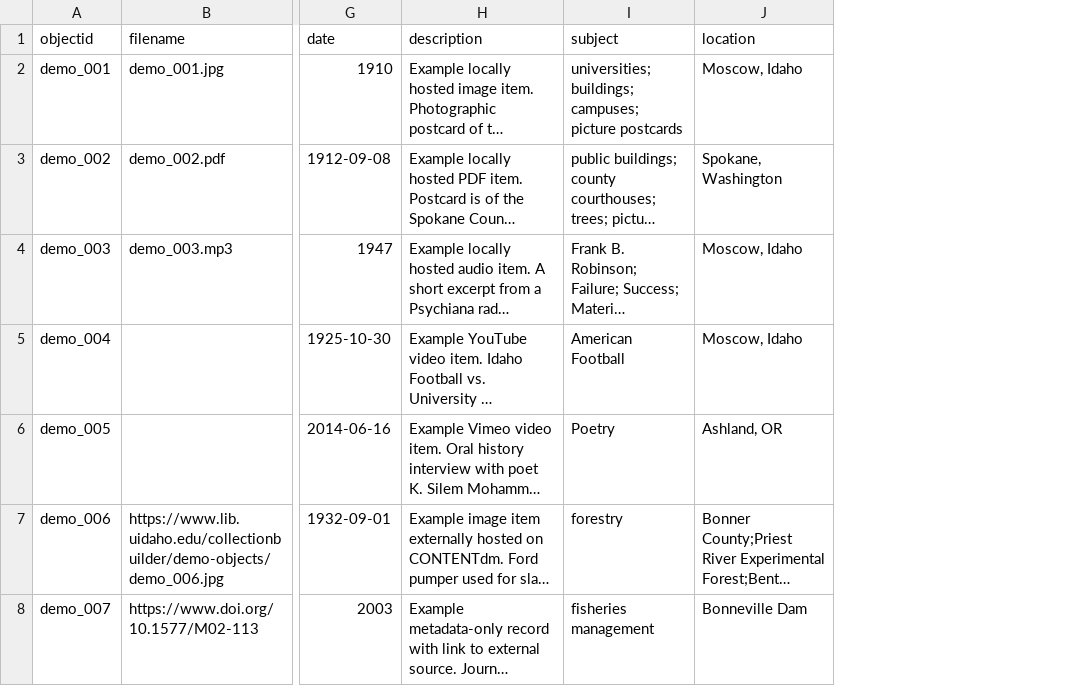
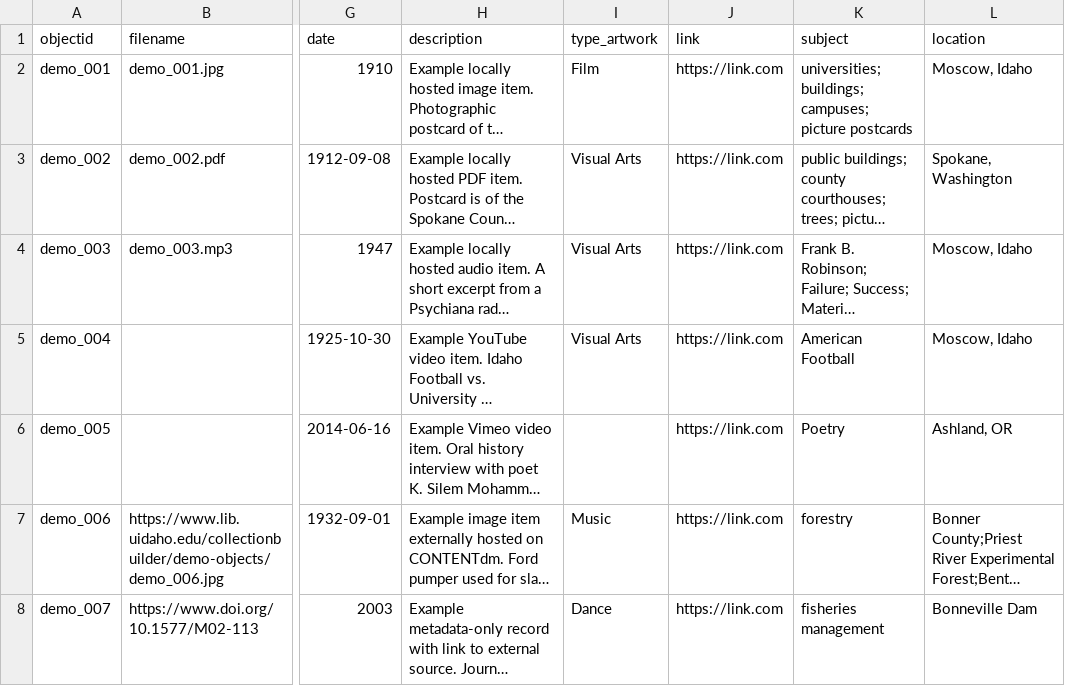
Before and after one commit to mrlessegers/PersonalArchive, a CSV file: _data/demo-metadata.csv, drawn as a sheet; only a part is shown, gaps mark what is left out; long unchanged cells end in …; the diff names each change by its address in the sheet, - before the commit and + after, or states it on an @@ line.

Commit message:
Add files via upload

```diff
--- a/_data/demo-metadata.csv
+++ b/_data/demo-metadata.csv
+column I (type_artwork), rows 2-8: Film | Visual Arts | Visual Arts | Visual Arts |  | Music | Dance
+column J (link), rows 2-8: all https://link.com
```
